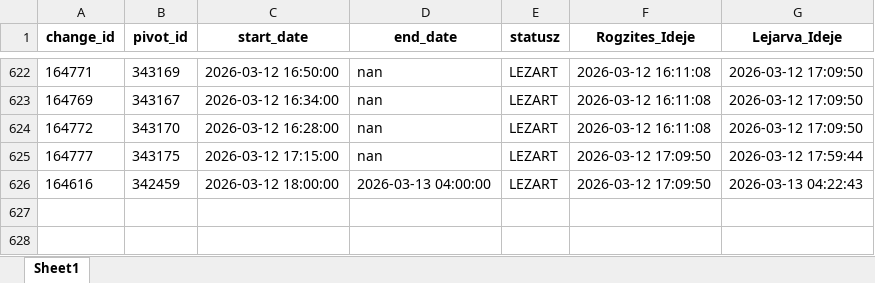
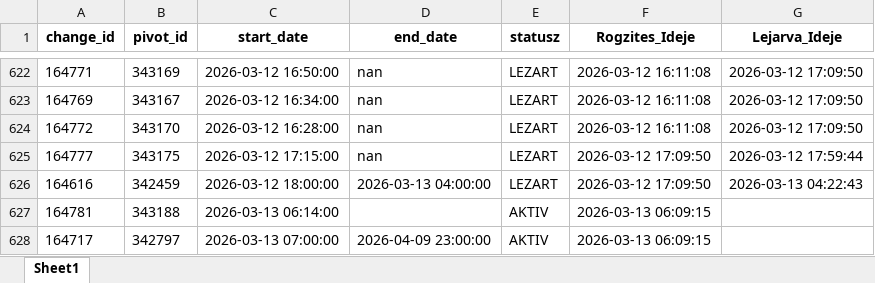
Before and after one commit to zoltanfarkasnemeth/BKK, an Excel workbook: data.xlsx, sheet Sheet1, drawn as a sheet; only a part is shown, gaps mark what is left out; values as stored, in another font and other column widths than the file's, no borders; the diff names each change by its address in the sheet, - before the commit and + after, or states it on an @@ line.

```diff
--- a/data.xlsx (sheet Sheet1)
+++ b/data.xlsx (sheet Sheet1)
+row 627: 164781 | 343188 | 2026-03-13 06:14:00 |  | AKTIV | 2026-03-13 06:09:15
+row 628: 164717 | 342797 | 2026-03-13 07:00:00 | 2026-04-09 23:00:00 | AKTIV | 2026-03-13 06:09:15
```
